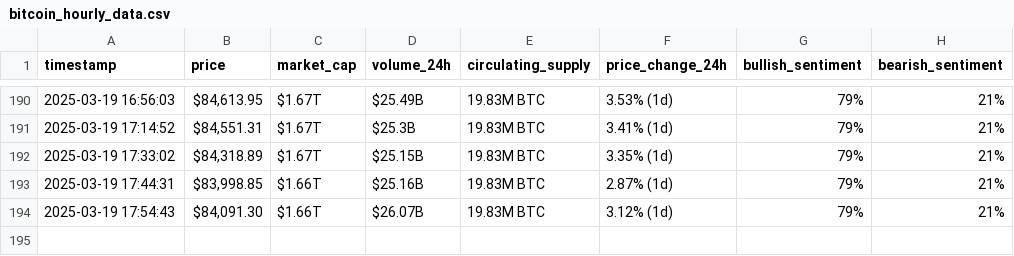
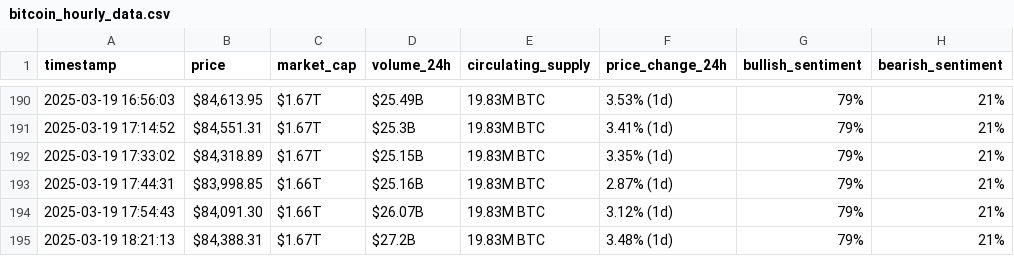
Before and after one commit to danad1821/webscraping-automation, a CSV file: bitcoin_hourly_data.csv, drawn as a sheet; only a part is shown, gaps mark what is left out.

```diff
--- a/bitcoin_hourly_data.csv
+++ b/bitcoin_hourly_data.csv
@@ -194 +194,2 @@ timestamp,price,market_cap,volume_24h,circulating_supply,price_change_24h,bullis
 2025-03-19 17:54:43,"$84,091.30",$1.66T,$26.07B,19.83M BTC,3.12% (1d),79%,21%
+2025-03-19 18:21:13,"$84,388.31",$1.67T,$27.2B,19.83M BTC,3.48% (1d),79%,21%
```
